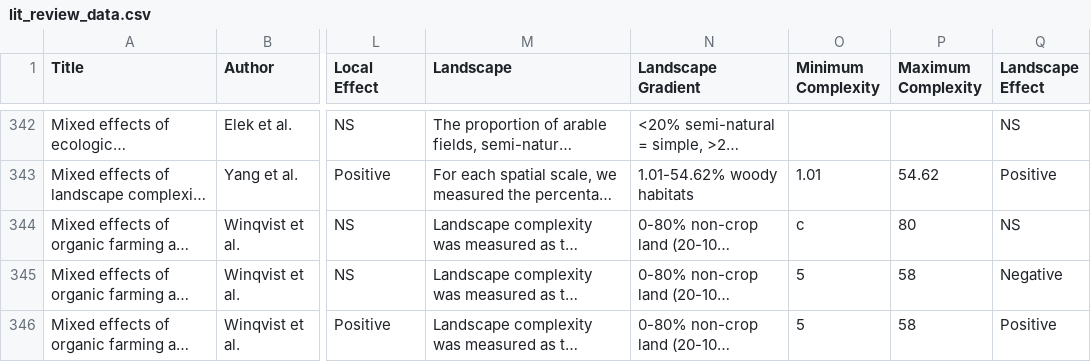
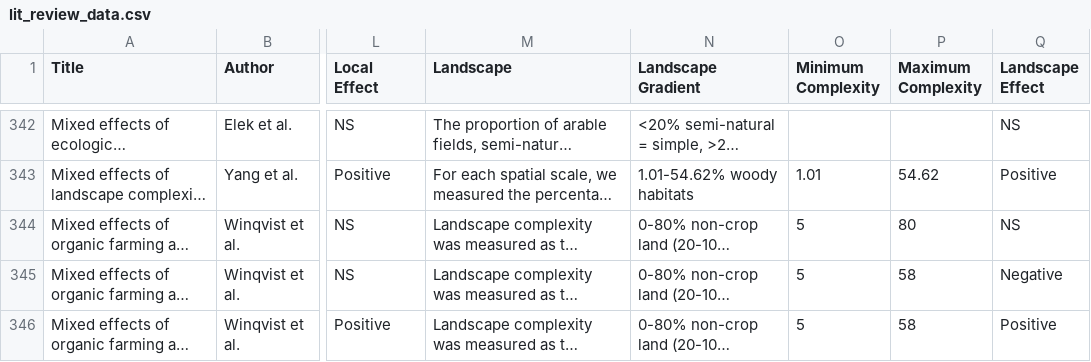
Before and after one commit to chloecho31/cornell, a CSV file: Literature_Review/lit_review_data.csv, drawn as a sheet; only a part is shown, gaps mark what is left out; long unchanged cells end in …; the diff names each change by its address in the sheet, - before the commit and + after, or states it on an @@ line.

```diff
--- a/Literature_Review/lit_review_data.csv
+++ b/Literature_Review/lit_review_data.csv
-O344 (Minimum Complexity): c
+O344 (Minimum Complexity): 5
```
Also changed, not shown: 2 other files.
